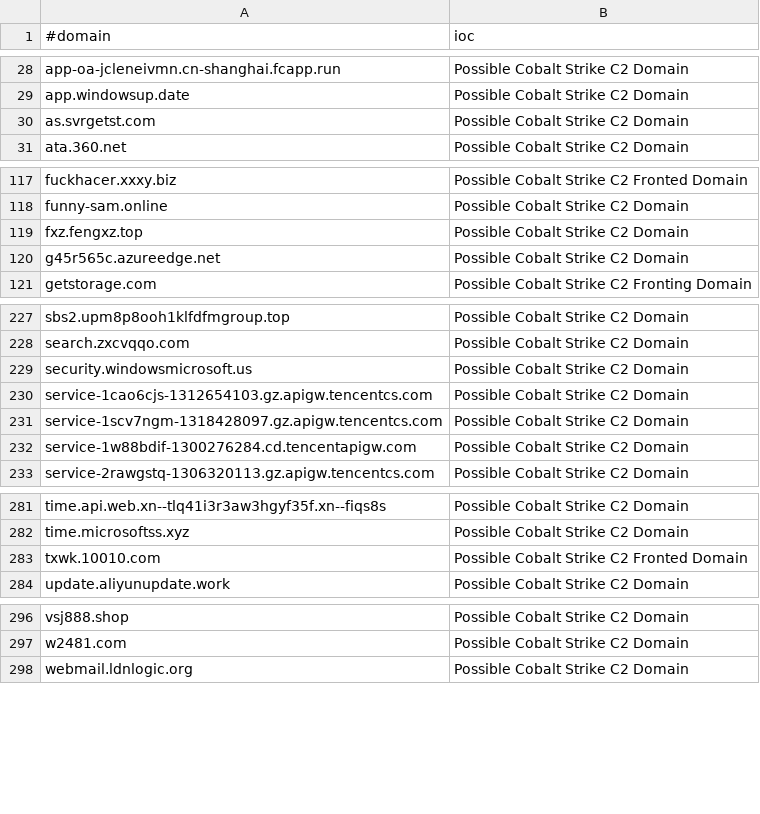
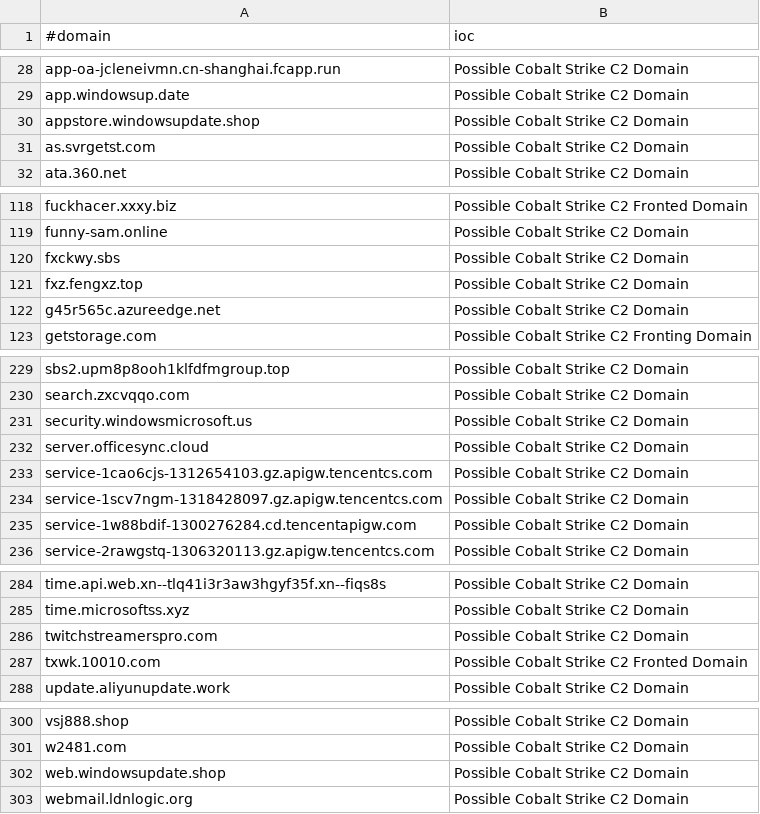
Before and after one commit to VictorCuralea/public-threat-intel-feeds, a CSV file: rawdata/c2intelfeeds/domainC2s-30day-filter-abused.csv, drawn as a sheet; only a part is shown, gaps mark what is left out; the diff covers the shown part only; the diff names each change by its address in the sheet, - before the commit and + after, or states it on an @@ line.

```diff
--- a/rawdata/c2intelfeeds/domainC2s-30day-filter-abused.csv
+++ b/rawdata/c2intelfeeds/domainC2s-30day-filter-abused.csv
+row 30: appstore.windowsupdate.shop | Possible Cobalt Strike C2 Domain
+row 120: fxckwy.sbs | Possible Cobalt Strike C2 Domain
+row 232: server.officesync.cloud | Possible Cobalt Strike C2 Domain
+row 286: twitchstreamerspro.com | Possible Cobalt Strike C2 Domain
+row 302: web.windowsupdate.shop | Possible Cobalt Strike C2 Domain
```
Also changed, not shown: 1 added row elsewhere in this file, rawdata/c2intelfeeds/IPC2s-30day.csv, rawdata/c2intelfeeds/domainC2s.csv, 26 other files.
